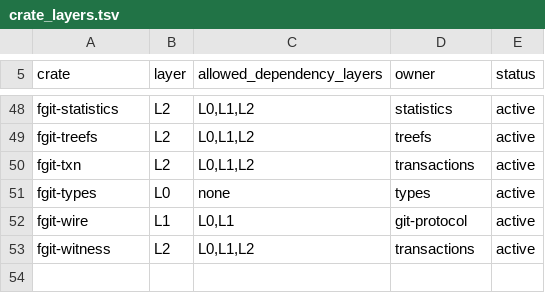
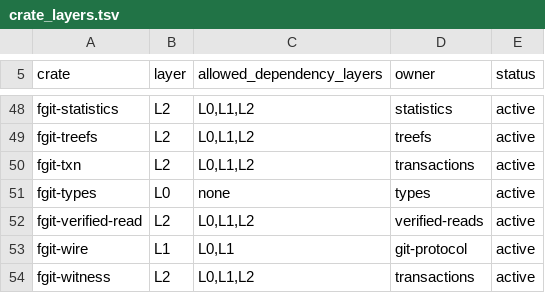
Before and after one commit to Dicklesworthstone/frankengit, a TSV file: registries/crate_layers.tsv, drawn as a sheet; only a part is shown, gaps mark what is left out.

Commit message:
frankengit-fg037a: add verified read envelope

```diff
--- a/registries/crate_layers.tsv
+++ b/registries/crate_layers.tsv
@@ -51,2 +51,3 @@ fgit-txn	L2	L0,L1,L2	transactions	active
 fgit-types	L0	none	types	active
+fgit-verified-read	L2	L0,L1,L2	verified-reads	active
 fgit-wire	L1	L0,L1	git-protocol	active
```
Also changed, not shown: 5 other files.
